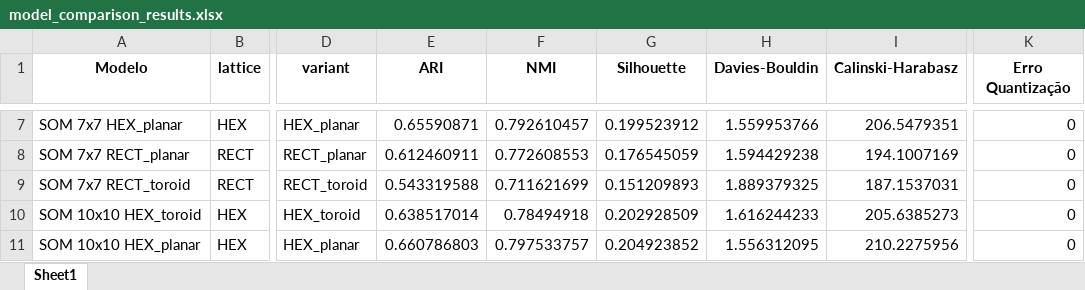
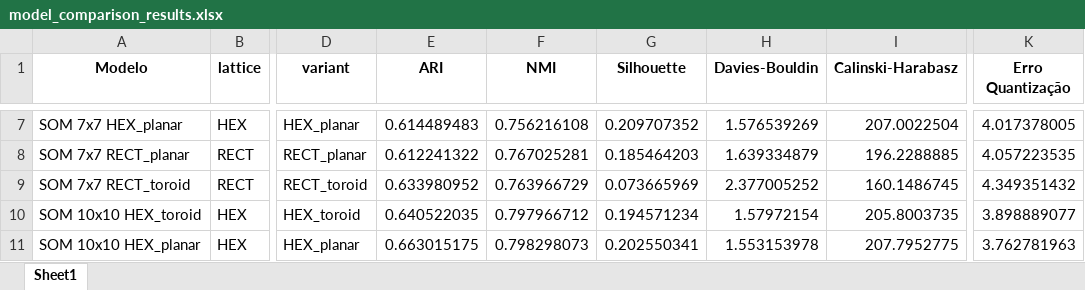
Before and after one commit to takaokensei/intrasom-kohonen, an Excel workbook: outputs/metrics/model_comparison_results.xlsx, sheet Sheet1, drawn as a sheet; only a part is shown, gaps mark what is left out; values as stored, in another font and other column widths than the file's, no borders; the diff covers the shown part only; the diff names each change by its address in the sheet, - before the commit and + after, or states it on an @@ line.

```diff
--- a/outputs/metrics/model_comparison_results.xlsx (sheet Sheet1)
+++ b/outputs/metrics/model_comparison_results.xlsx (sheet Sheet1)
-E7 (ARI): 0.65590871
+E7 (ARI): 0.614489483
-F7 (NMI): 0.792610457
+F7 (NMI): 0.756216108
-G7 (Silhouette): 0.199523912
+G7 (Silhouette): 0.209707352
-H7 (Davies-Bouldin): 1.559953766
+H7 (Davies-Bouldin): 1.576539269
-I7 (Calinski-Harabasz): 206.5479351
+I7 (Calinski-Harabasz): 207.0022504
-K7 (Erro Quantização): 0
+K7 (Erro Quantização): 4.017378005
-E8 (ARI): 0.612460911
+E8 (ARI): 0.612241322
-F8 (NMI): 0.772608553
+F8 (NMI): 0.767025281
-G8 (Silhouette): 0.176545059
+G8 (Silhouette): 0.185464203
-H8 (Davies-Bouldin): 1.594429238
+H8 (Davies-Bouldin): 1.639334879
-I8 (Calinski-Harabasz): 194.1007169
+I8 (Calinski-Harabasz): 196.2288885
-K8 (Erro Quantização): 0
+K8 (Erro Quantização): 4.057223535
-E9 (ARI): 0.543319588
+E9 (ARI): 0.633980952
-F9 (NMI): 0.711621699
+F9 (NMI): 0.763966729
-G9 (Silhouette): 0.151209893
+G9 (Silhouette): 0.073665969
-H9 (Davies-Bouldin): 1.889379325
+H9 (Davies-Bouldin): 2.377005252
-I9 (Calinski-Harabasz): 187.1537031
+I9 (Calinski-Harabasz): 160.1486745
-K9 (Erro Quantização): 0
+K9 (Erro Quantização): 4.349351432
-E10 (ARI): 0.638517014
+E10 (ARI): 0.640522035
-F10 (NMI): 0.78494918
+F10 (NMI): 0.797966712
-G10 (Silhouette): 0.202928509
+G10 (Silhouette): 0.194571234
-H10 (Davies-Bouldin): 1.616244233
+H10 (Davies-Bouldin): 1.57972154
-I10 (Calinski-Harabasz): 205.6385273
+I10 (Calinski-Harabasz): 205.8003735
-K10 (Erro Quantização): 0
+K10 (Erro Quantização): 3.898889077
-E11 (ARI): 0.660786803
+E11 (ARI): 0.663015175
-F11 (NMI): 0.797533757
+F11 (NMI): 0.798298073
-G11 (Silhouette): 0.204923852
+G11 (Silhouette): 0.202550341
-H11 (Davies-Bouldin): 1.556312095
+H11 (Davies-Bouldin): 1.553153978
-I11 (Calinski-Harabasz): 210.2275956
+I11 (Calinski-Harabasz): 207.7952775
-K11 (Erro Quantização): 0
+K11 (Erro Quantização): 3.762781963
```
Also changed, not shown: 114 edited cells elsewhere in this sheet, 4 other files.
